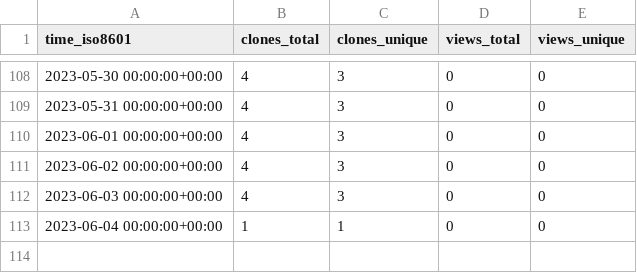
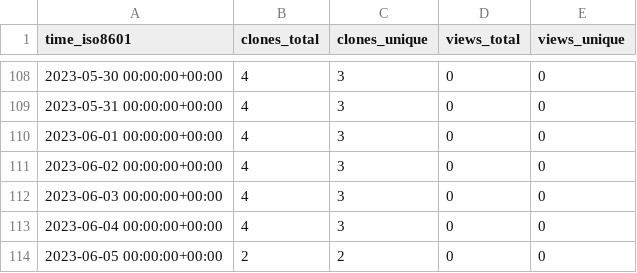
Before and after one commit to EarthSciML/GasChem.jl, a CSV file: EarthSciML/GasChem.jl/ghrs-data/views_clones_aggregate.csv, drawn as a sheet; only a part is shown, gaps mark what is left out.

```diff
--- a/EarthSciML/GasChem.jl/ghrs-data/views_clones_aggregate.csv
+++ b/EarthSciML/GasChem.jl/ghrs-data/views_clones_aggregate.csv
@@ -112,2 +112,3 @@ time_iso8601,clones_total,clones_unique,views_total,views_unique
 2023-06-03 00:00:00+00:00,4,3,0,0
-2023-06-04 00:00:00+00:00,1,1,0,0
+2023-06-04 00:00:00+00:00,4,3,0,0
+2023-06-05 00:00:00+00:00,2,2,0,0
```
Also changed, not shown: 1 other file.
